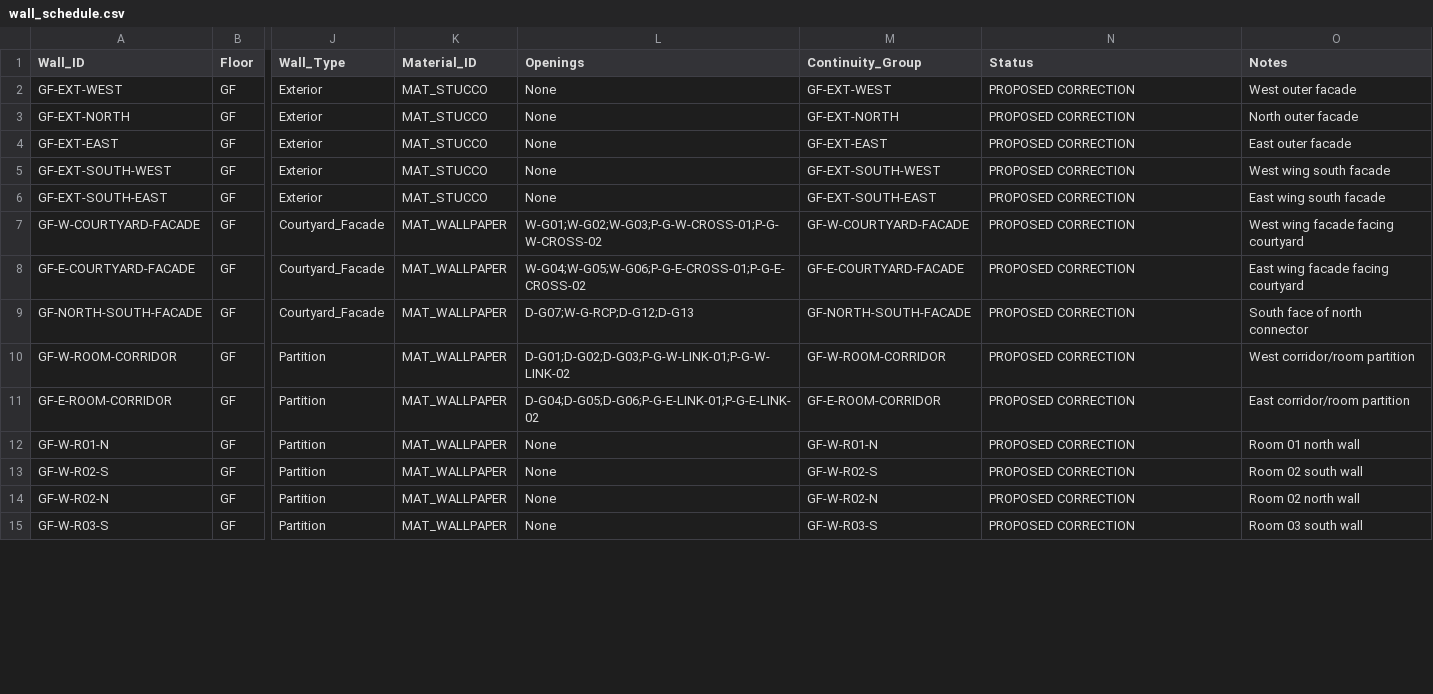
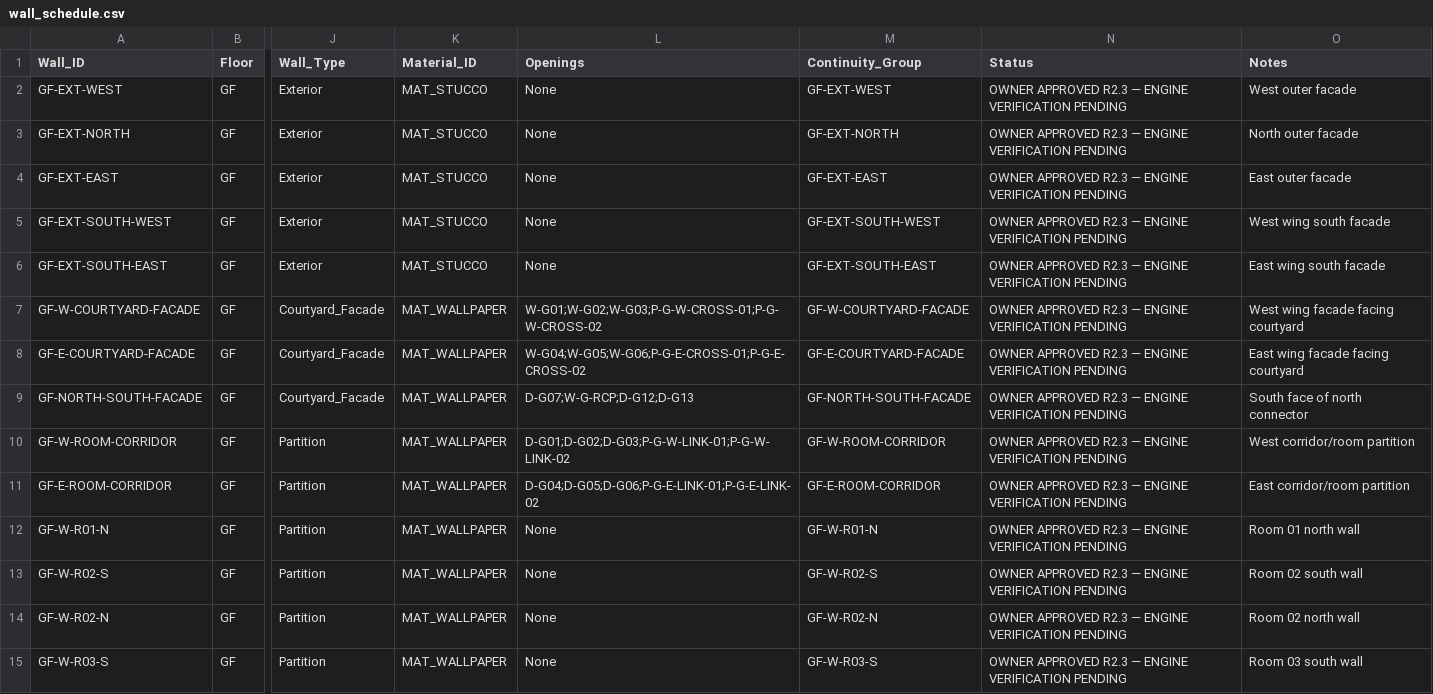
Before and after one commit to Haigone/UEFN-w-Kavasaki, a CSV file: Horror Motel Fable/wall_schedule.csv, drawn as a sheet; only a part is shown, gaps mark what is left out; the diff covers the shown part only; the diff names each change by its address in the sheet, - before the commit and + after, or states it on an @@ line.

Commit message:
Synchronize owner-approved LD-GEO R2.3 schedules

```diff
--- a/Horror Motel Fable/wall_schedule.csv
+++ b/Horror Motel Fable/wall_schedule.csv
-N2:N15 (Status): PROPOSED CORRECTION
+N2:N15 (Status): OWNER APPROVED R2.3 — ENGINE VERIFICATION PENDING
```
Also changed, not shown: 1 added row and 56 edited cells elsewhere in this file.
